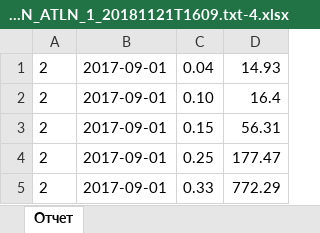
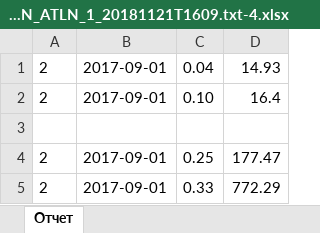
Before and after one commit to Graygood/goodtables, an Excel workbook: TEMPLATE_123, FILE_NAME_Org_ATLN_ATLN_1_20181121T1609.txt-4.xlsx, sheet Отчет, drawn as a sheet; only a part is shown; values as stored, in another font and other column widths than the file's, no borders; the diff names each change by its address in the sheet, - before the commit and + after, or states it on an @@ line.

```diff
--- a/TEMPLATE_123, FILE_NAME_Org_ATLN_ATLN_1_20181121T1609.txt-4.xlsx (sheet Отчет)
+++ b/TEMPLATE_123, FILE_NAME_Org_ATLN_ATLN_1_20181121T1609.txt-4.xlsx (sheet Отчет)
-row 3: 2 | 2017-09-01 | 0.15 | 56.31
+row 3: (empty)
```
Also changed, not shown: 1 other file.
